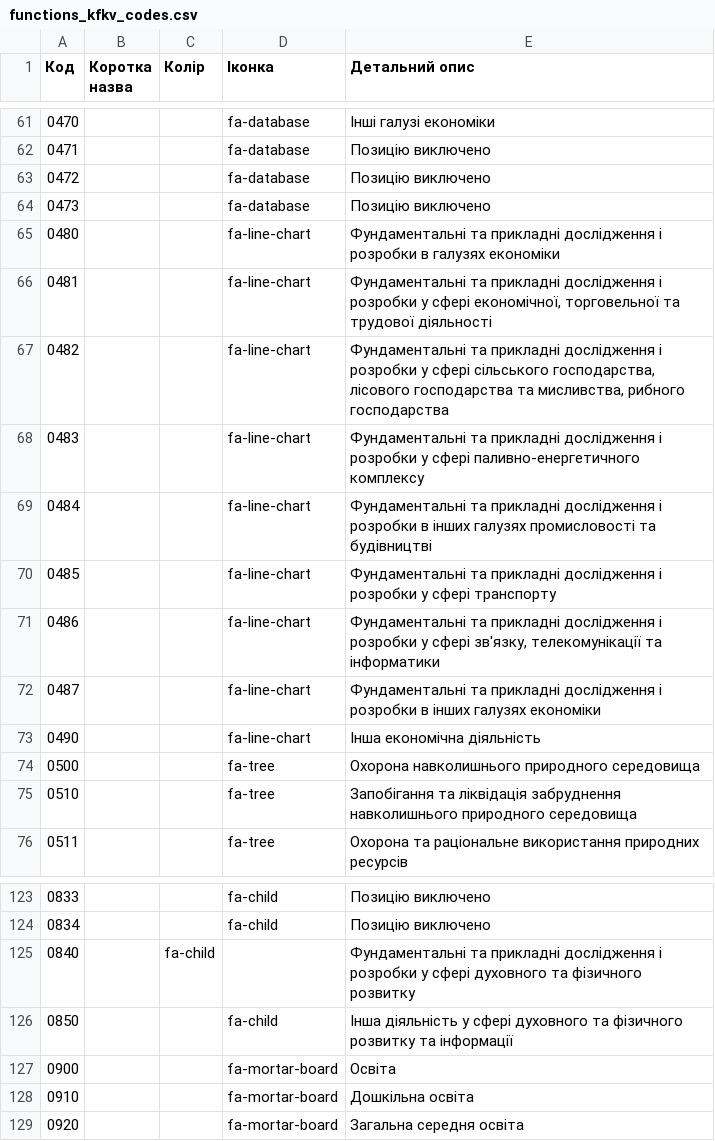
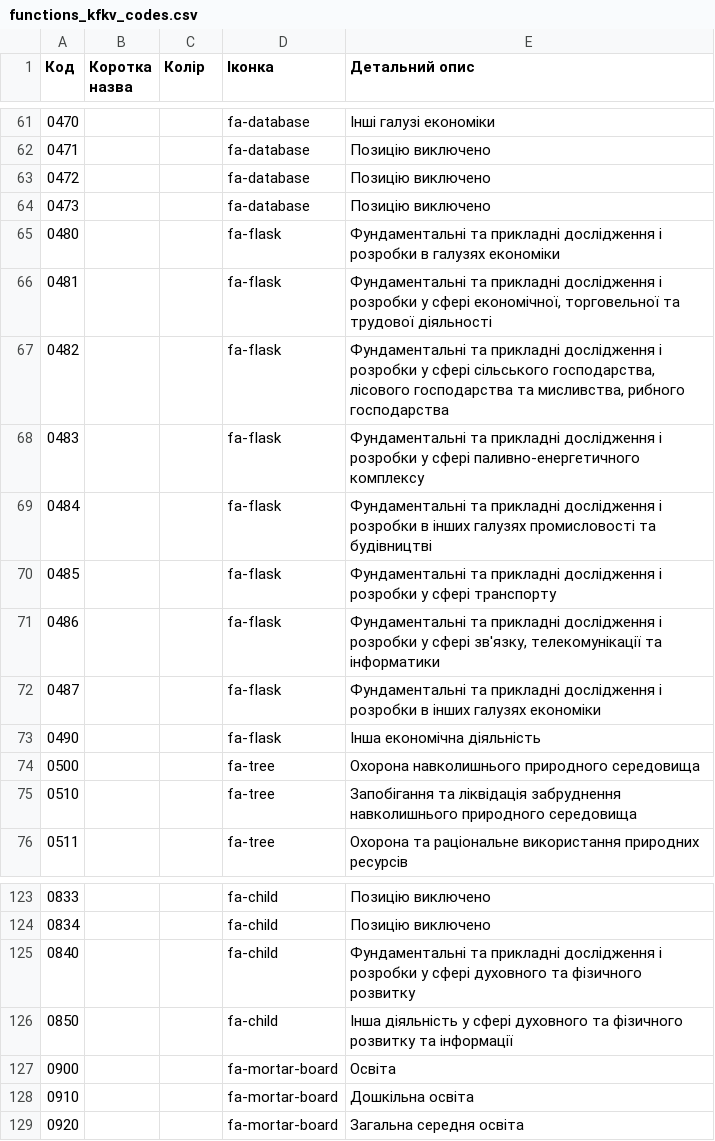
Before and after one commit to kavaleriy/budget, a CSV file: db/functions_kfkv_codes.csv, drawn as a sheet; only a part is shown, gaps mark what is left out.

```diff
--- a/db/functions_kfkv_codes.csv
+++ b/db/functions_kfkv_codes.csv
@@ -64,11 +64,11 @@
 0473;;;fa-database;Позицію виключено
-0480;;;fa-line-chart;Фундаментальні та прикладні дослідження і розробки в галузях економіки
-0481;;;fa-line-chart;Фундаментальні та прикладні дослідження і розробки у сфері економічної, торговельної та трудової діяльності
-0482;;;fa-line-chart;Фундаментальні та прикладні дослідження і розробки у сфері сільського господарства, лісового господарства та мисливства, рибного господарства
-0483;;;fa-line-chart;Фундаментальні та прикладні дослідження і розробки у сфері паливно-енергетичного комплексу
-0484;;;fa-line-chart;Фундаментальні та прикладні дослідження і розробки в інших галузях промисловості та будівництві
-0485;;;fa-line-chart;Фундаментальні та прикладні дослідження і розробки у сфері транспорту
-0486;;;fa-line-chart;Фундаментальні та прикладні дослідження і розробки у сфері зв'язку, телекомунікації та інформатики
-0487;;;fa-line-chart;Фундаментальні та прикладні дослідження і розробки в інших галузях економіки
-0490;;;fa-line-chart;Інша економічна діяльність 
+0480;;;fa-flask;Фундаментальні та прикладні дослідження і розробки в галузях економіки
+0481;;;fa-flask;Фундаментальні та прикладні дослідження і розробки у сфері економічної, торговельної та трудової діяльності
+0482;;;fa-flask;Фундаментальні та прикладні дослідження і розробки у сфері сільського господарства, лісового господарства та мисливства, рибного господарства
+0483;;;fa-flask;Фундаментальні та прикладні дослідження і розробки у сфері паливно-енергетичного комплексу
+0484;;;fa-flask;Фундаментальні та прикладні дослідження і розробки в інших галузях промисловості та будівництві
+0485;;;fa-flask;Фундаментальні та прикладні дослідження і розробки у сфері транспорту
+0486;;;fa-flask;Фундаментальні та прикладні дослідження і розробки у сфері зв'язку, телекомунікації та інформатики
+0487;;;fa-flask;Фундаментальні та прикладні дослідження і розробки в інших галузях економіки
+0490;;;fa-flask;Інша економічна діяльність 
 0500;;;fa-tree;Охорона навколишнього природного середовища 
@@ -124,3 +124,3 @@
 0834;;;fa-child;Позицію виключено
-0840;;fa-child;;Фундаментальні та прикладні дослідження і розробки у сфері духовного та фізичного розвитку
+0840;;;fa-child;Фундаментальні та прикладні дослідження і розробки у сфері духовного та фізичного розвитку
 0850;;;fa-child;Інша діяльність у сфері духовного та фізичного розвитку та інформації
```
Also changed, not shown: 8 other files.
